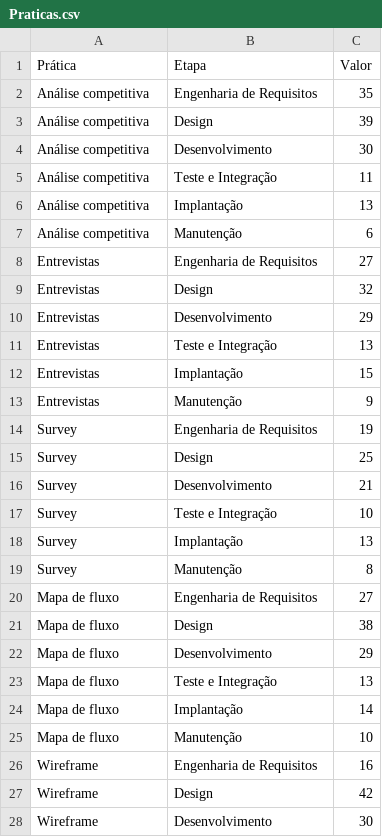
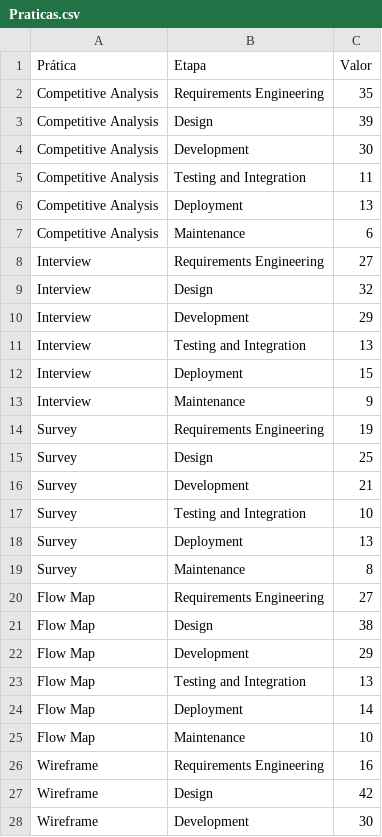
Before and after one commit to prof-guilhermeguerino/SurveyDoutorado, a CSV file: Praticas.csv, drawn as a sheet; only a part is shown; the diff covers the shown part only.

Commit message:
Update Praticas.csv

```diff
--- a/Praticas.csv
+++ b/Praticas.csv
@@ -1,28 +1,28 @@
 Prática,Etapa,Valor
-Análise competitiva,Engenharia de Requisitos,35
-Análise competitiva,Design,39
-Análise competitiva,Desenvolvimento,30
-Análise competitiva,Teste e Integração,11
-Análise competitiva,Implantação,13
-Análise competitiva,Manutenção,6
-Entrevistas,Engenharia de Requisitos,27
-Entrevistas,Design,32
-Entrevistas,Desenvolvimento,29
-Entrevistas,Teste e Integração,13
-Entrevistas,Implantação,15
-Entrevistas,Manutenção,9
-Survey,Engenharia de Requisitos,19
+Competitive Analysis,Requirements Engineering,35
+Competitive Analysis,Design,39
+Competitive Analysis,Development,30
+Competitive Analysis,Testing and Integration,11
+Competitive Analysis,Deployment,13
+Competitive Analysis,Maintenance,6
+Interview,Requirements Engineering,27
+Interview,Design,32
+Interview,Development,29
+Interview,Testing and Integration,13
+Interview,Deployment,15
+Interview,Maintenance,9
+Survey,Requirements Engineering,19
 Survey,Design,25
-Survey,Desenvolvimento,21
-Survey,Teste e Integração,10
-Survey,Implantação,13
-Survey,Manutenção,8
-Mapa de fluxo,Engenharia de Requisitos,27
-Mapa de fluxo,Design,38
-Mapa de fluxo,Desenvolvimento,29
-Mapa de fluxo,Teste e Integração,13
-Mapa de fluxo,Implantação,14
-Mapa de fluxo,Manutenção,10
-Wireframe,Engenharia de Requisitos,16
+Survey,Development,21
+Survey,Testing and Integration,10
+Survey,Deployment,13
+Survey,Maintenance,8
+Flow Map,Requirements Engineering,27
+Flow Map,Design,38
+Flow Map,Development,29
+Flow Map,Testing and Integration,13
+Flow Map,Deployment,14
+Flow Map,Maintenance,10
+Wireframe,Requirements Engineering,16
 Wireframe,Design,42
-Wireframe,Desenvolvimento,30
+Wireframe,Development,30
```
Also changed, not shown: 45 edited cells elsewhere in this file.
